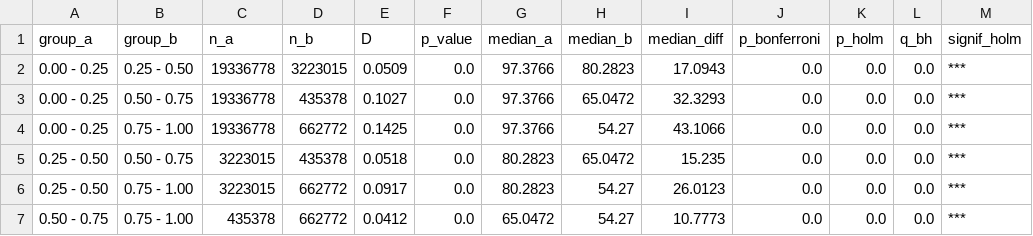
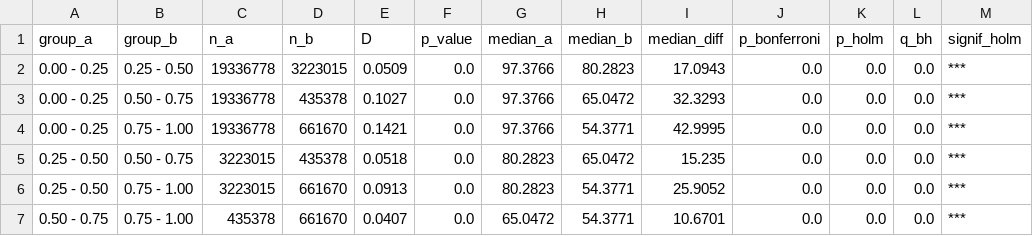
Before and after one commit to cssai-research/beginners_charm, a CSV file: Final_Figures/Final_KS_Atyp_Median_Z_k4.csv, drawn as a sheet.

```diff
--- a/Final_Figures/Final_KS_Atyp_Median_Z_k4.csv
+++ b/Final_Figures/Final_KS_Atyp_Median_Z_k4.csv
@@ -3,5 +3,5 @@ group_a,group_b,n_a,n_b,D,p_value,median_a,median_b,median_diff,p_bonferroni,p_h
 0.00 - 0.25,0.50 - 0.75,19336778,435378,0.1027,0.0,97.3766,65.0472,32.3293,0.0,0.0,0.0,***
-0.00 - 0.25,0.75 - 1.00,19336778,662772,0.1425,0.0,97.3766,54.27,43.1066,0.0,0.0,0.0,***
+0.00 - 0.25,0.75 - 1.00,19336778,661670,0.1421,0.0,97.3766,54.3771,42.9995,0.0,0.0,0.0,***
 0.25 - 0.50,0.50 - 0.75,3223015,435378,0.0518,0.0,80.2823,65.0472,15.235,0.0,0.0,0.0,***
-0.25 - 0.50,0.75 - 1.00,3223015,662772,0.0917,0.0,80.2823,54.27,26.0123,0.0,0.0,0.0,***
-0.50 - 0.75,0.75 - 1.00,435378,662772,0.0412,0.0,65.0472,54.27,10.7773,0.0,0.0,0.0,***
+0.25 - 0.50,0.75 - 1.00,3223015,661670,0.0913,0.0,80.2823,54.3771,25.9052,0.0,0.0,0.0,***
+0.50 - 0.75,0.75 - 1.00,435378,661670,0.0407,0.0,65.0472,54.3771,10.6701,0.0,0.0,0.0,***
```
Also changed, not shown: Final_Figures/first_time_author_ratio_disruption_percentile_decade_correlation.csv, Final_Figures/first_time_author_ratio_disruption_percentile_field_name_correlation.csv, 27 other files.
